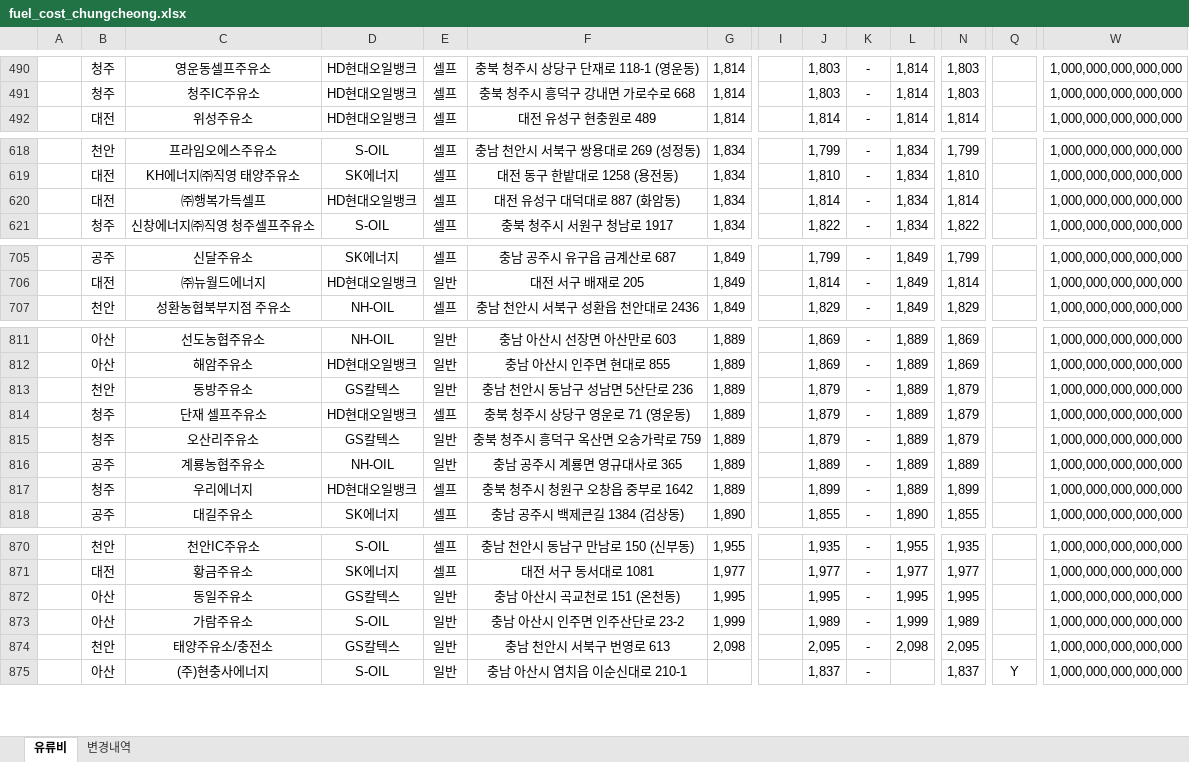
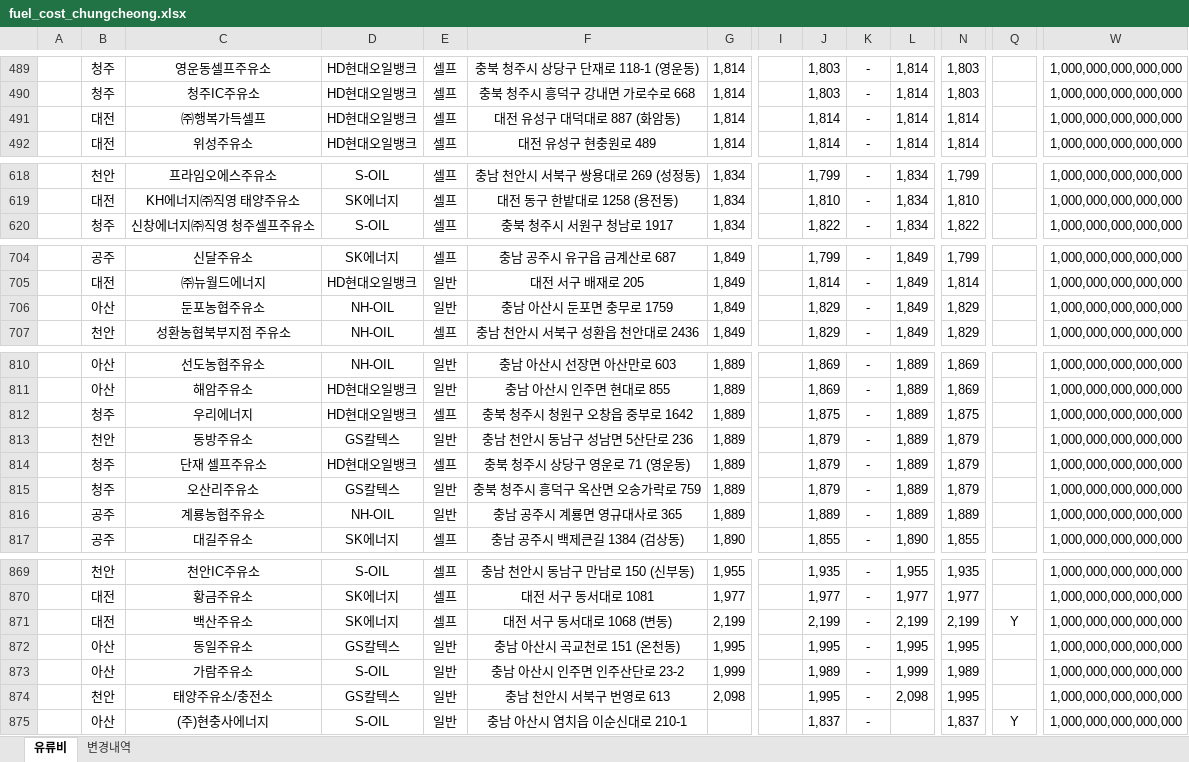
Before and after one commit to krwizxp/fcupdater, an Excel workbook: fuel_cost_chungcheong.xlsx, sheet 유류비, drawn as a sheet; only a part is shown, gaps mark what is left out; values as stored, in another font and other column widths than the file's, no borders; removed rows and columns are numbered as before the commit, all else as after; rows hold the shown columns only; the diff covers the shown part only; the diff names each change by its address in the sheet, - before the commit and + after, or states it on an @@ line.

```diff
--- a/fuel_cost_chungcheong.xlsx (sheet 유류비)
+++ b/fuel_cost_chungcheong.xlsx (sheet 유류비)
+row 491:  | 대전 | ㈜행복가득셀프 | HD현대오일뱅크 | 셀프 | 대전 유성구 대덕대로 887 (화암동) | 1,814 |  | 1,814 | - | 1,814 | 1,814 |  | 1,000,000,000,000,000
-row 620:  | 대전 | ㈜행복가득셀프 | HD현대오일뱅크 | 셀프 | 대전 유성구 대덕대로 887 (화암동) | 1,834 |  | 1,814 | - | 1,834 | 1,814 |  | 1,000,000,000,000,000
+row 706:  | 아산 | 둔포농협주유소 | NH-OIL | 일반 | 충남 아산시 둔포면 충무로 1759 | 1,849 |  | 1,829 | - | 1,849 | 1,829 |  | 1,000,000,000,000,000
+row 812:  | 청주 | 우리에너지 | HD현대오일뱅크 | 셀프 | 충북 청주시 청원구 오창읍 중부로 1642 | 1,889 |  | 1,875 | - | 1,889 | 1,875 |  | 1,000,000,000,000,000
-row 817:  | 청주 | 우리에너지 | HD현대오일뱅크 | 셀프 | 충북 청주시 청원구 오창읍 중부로 1642 | 1,889 |  | 1,899 | - | 1,889 | 1,899 |  | 1,000,000,000,000,000
+row 871:  | 대전 | 백산주유소 | SK에너지 | 셀프 | 대전 서구 동서대로 1068 (변동) | 2,199 |  | 2,199 | - | 2,199 | 2,199 | Y | 1,000,000,000,000,000
-J874: 2,095
+J874: 1,995
-N874: 2,095
+N874: 1,995
```
Also changed, not shown: 4 added rows, 6 removed rows and 4 edited cells elsewhere in this sheet, sheet 변경내역, formulas that keep their value.
